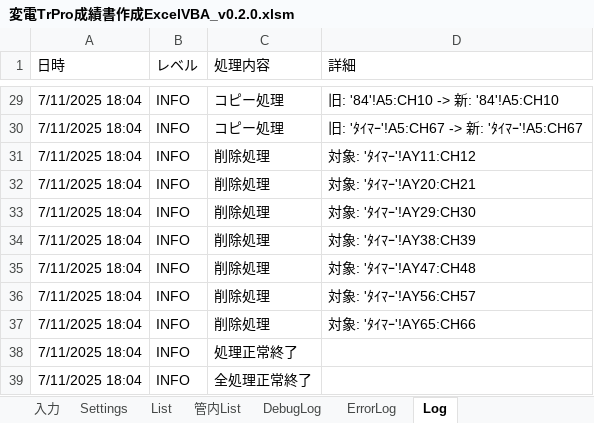
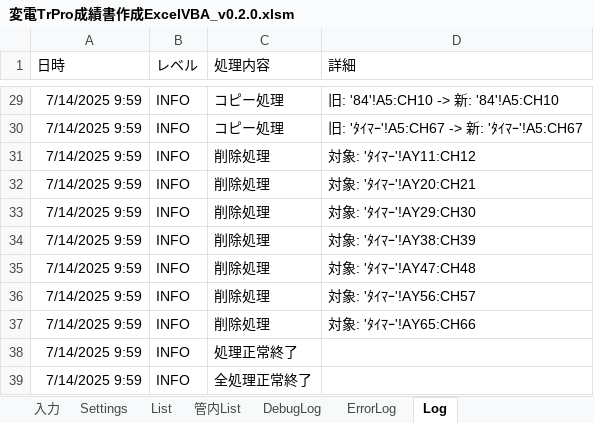
Before and after one commit to sasha232045/VBA-Inspection-Report-Generator, an Excel workbook: dist/変電TrPro成績書作成ExcelVBA_v0.2.0.xlsm, sheet Log, drawn as a sheet; only a part is shown, gaps mark what is left out; values as stored, in another font and other column widths than the file's, no borders; the diff covers the shown part only; the diff names each change by its address in the sheet, - before the commit and + after, or states it on an @@ line.

```diff
--- a/dist/変電TrPro成績書作成ExcelVBA_v0.2.0.xlsm (sheet Log)
+++ b/dist/変電TrPro成績書作成ExcelVBA_v0.2.0.xlsm (sheet Log)
-A29:A39 (日時): 7/11/2025 18:04
+A29:A39 (日時): 7/14/2025 9:59
```
Also changed, not shown: 33 edited cells elsewhere in this sheet, sheet DebugLog, sheet Settings.
